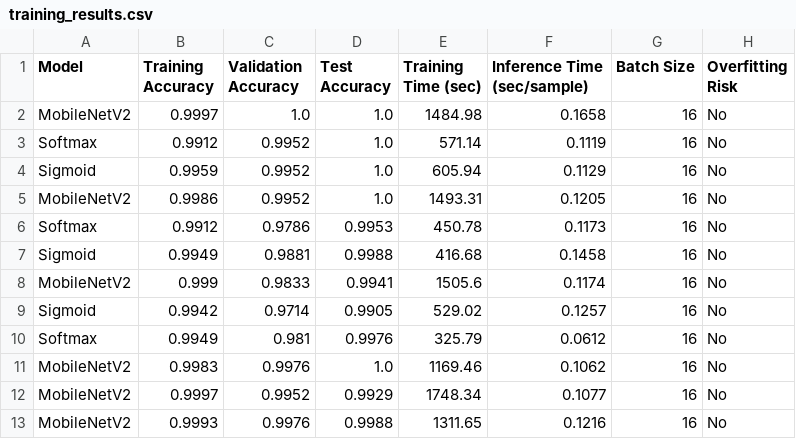
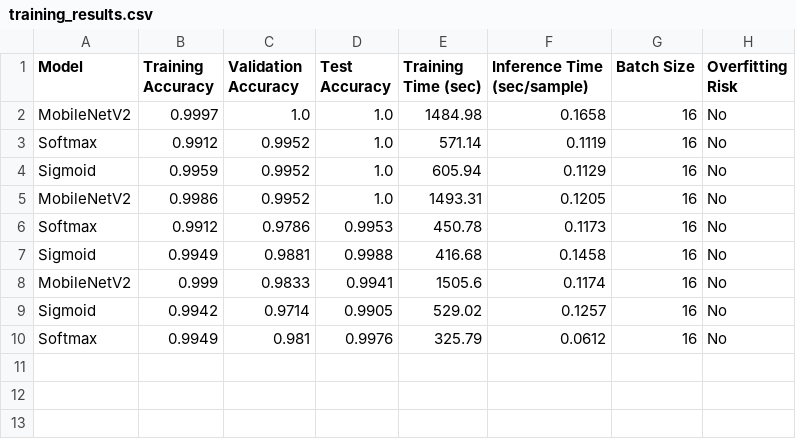
Before and after one commit to micmic210/mildew-detector, a CSV file: training_results.csv, drawn as a sheet; the diff names each change by its address in the sheet, - before the commit and + after, or states it on an @@ line.

Commit message:
Remove unnecessary trial results

```diff
--- a/training_results.csv
+++ b/training_results.csv
-row 11: MobileNetV2 | 0.9983 | 0.9976 | 1.0 | 1169.46 | 0.1062 | 16 | No
-row 12: MobileNetV2 | 0.9997 | 0.9952 | 0.9929 | 1748.34 | 0.1077 | 16 | No
-row 13: MobileNetV2 | 0.9993 | 0.9976 | 0.9988 | 1311.65 | 0.1216 | 16 | No
```
